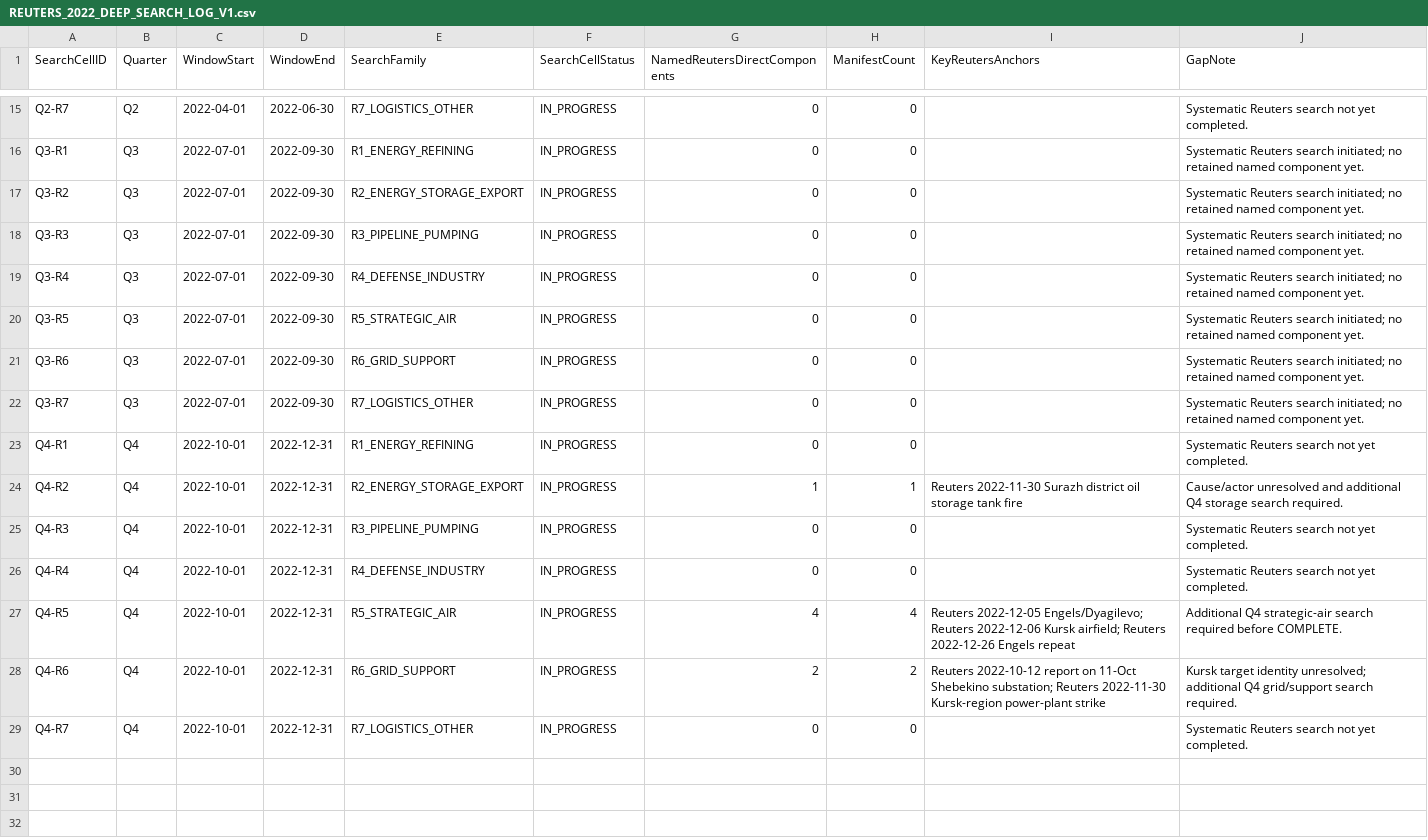
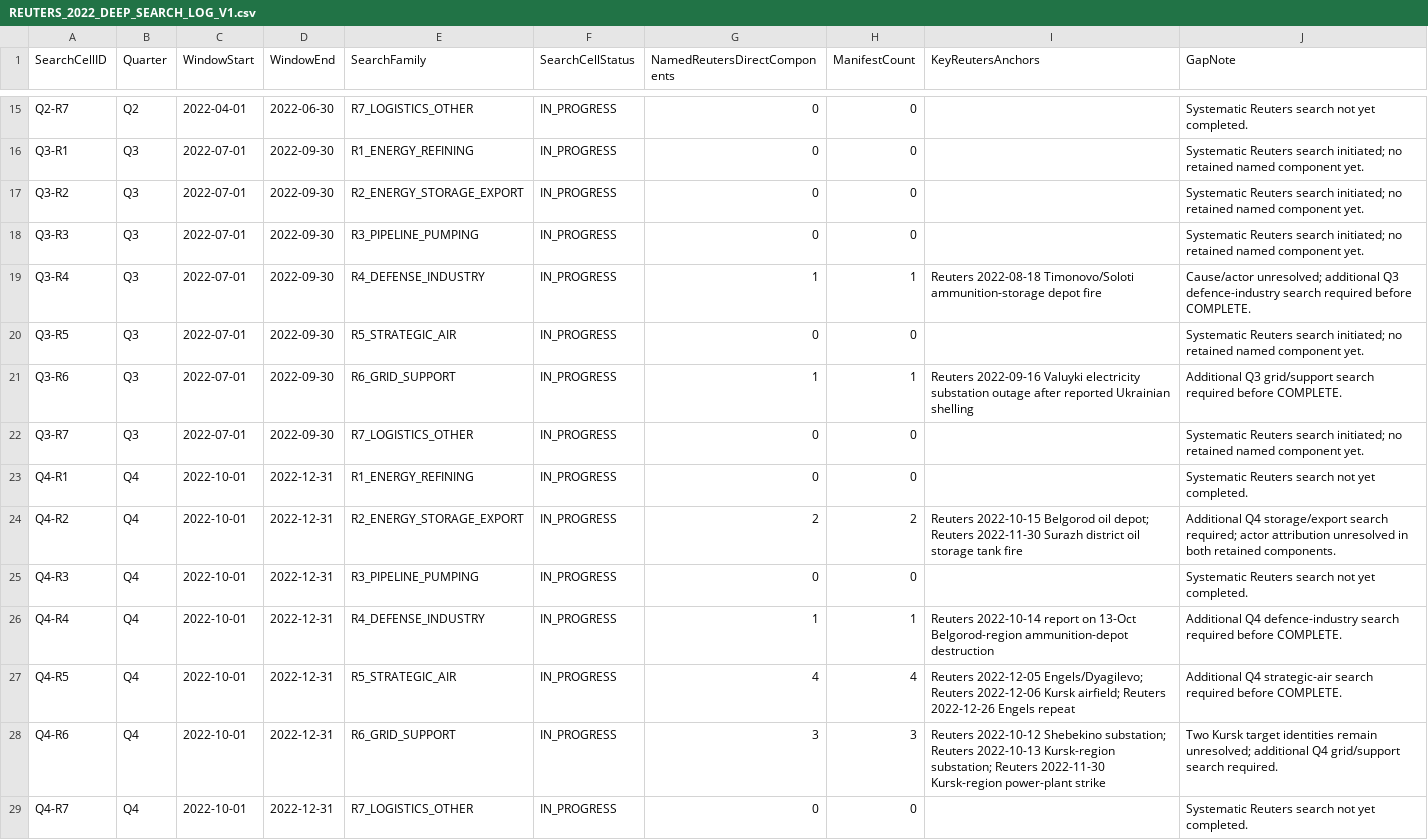
Before and after one commit to wolfgangkrugmo-del/viina-data-extraction, a CSV file: output/REUTERS_2022_DEEP_SEARCH_LOG_V1.csv, drawn as a sheet; only a part is shown, gaps mark what is left out.

Commit message:
Sync Reuters 2022 search log with 17-component manifest

```diff
--- a/output/REUTERS_2022_DEEP_SEARCH_LOG_V1.csv
+++ b/output/REUTERS_2022_DEEP_SEARCH_LOG_V1.csv
@@ -18,12 +18,12 @@ Q3-R2,Q3,2022-07-01,2022-09-30,R2_ENERGY_STORAGE_EXPORT,IN_PROGRESS,0,0,,Systema
 Q3-R3,Q3,2022-07-01,2022-09-30,R3_PIPELINE_PUMPING,IN_PROGRESS,0,0,,Systematic Reuters search initiated; no retained named component yet.
-Q3-R4,Q3,2022-07-01,2022-09-30,R4_DEFENSE_INDUSTRY,IN_PROGRESS,0,0,,Systematic Reuters search initiated; no retained named component yet.
+Q3-R4,Q3,2022-07-01,2022-09-30,R4_DEFENSE_INDUSTRY,IN_PROGRESS,1,1,"Reuters 2022-08-18 Timonovo/Soloti ammunition-storage depot fire",Cause/actor unresolved; additional Q3 defence-industry search required before COMPLETE.
 Q3-R5,Q3,2022-07-01,2022-09-30,R5_STRATEGIC_AIR,IN_PROGRESS,0,0,,Systematic Reuters search initiated; no retained named component yet.
-Q3-R6,Q3,2022-07-01,2022-09-30,R6_GRID_SUPPORT,IN_PROGRESS,0,0,,Systematic Reuters search initiated; no retained named component yet.
+Q3-R6,Q3,2022-07-01,2022-09-30,R6_GRID_SUPPORT,IN_PROGRESS,1,1,"Reuters 2022-09-16 Valuyki electricity substation outage after reported Ukrainian shelling",Additional Q3 grid/support search required before COMPLETE.
 Q3-R7,Q3,2022-07-01,2022-09-30,R7_LOGISTICS_OTHER,IN_PROGRESS,0,0,,Systematic Reuters search initiated; no retained named component yet.
 Q4-R1,Q4,2022-10-01,2022-12-31,R1_ENERGY_REFINING,IN_PROGRESS,0,0,,Systematic Reuters search not yet completed.
-Q4-R2,Q4,2022-10-01,2022-12-31,R2_ENERGY_STORAGE_EXPORT,IN_PROGRESS,1,1,"Reuters 2022-11-30 Surazh district oil storage tank fire",Cause/actor unresolved and additional Q4 storage search required.
+Q4-R2,Q4,2022-10-01,2022-12-31,R2_ENERGY_STORAGE_EXPORT,IN_PROGRESS,2,2,"Reuters 2022-10-15 Belgorod oil depot; Reuters 2022-11-30 Surazh district oil storage tank fire",Additional Q4 storage/export search required; actor attribution unresolved in both retained components.
 Q4-R3,Q4,2022-10-01,2022-12-31,R3_PIPELINE_PUMPING,IN_PROGRESS,0,0,,Systematic Reuters search not yet completed.
-Q4-R4,Q4,2022-10-01,2022-12-31,R4_DEFENSE_INDUSTRY,IN_PROGRESS,0,0,,Systematic Reuters search not yet completed.
+Q4-R4,Q4,2022-10-01,2022-12-31,R4_DEFENSE_INDUSTRY,IN_PROGRESS,1,1,"Reuters 2022-10-14 report on 13-Oct Belgorod-region ammunition-depot destruction",Additional Q4 defence-industry search required before COMPLETE.
 Q4-R5,Q4,2022-10-01,2022-12-31,R5_STRATEGIC_AIR,IN_PROGRESS,4,4,"Reuters 2022-12-05 Engels/Dyagilevo; Reuters 2022-12-06 Kursk airfield; Reuters 2022-12-26 Engels repeat",Additional Q4 strategic-air search required before COMPLETE.
-Q4-R6,Q4,2022-10-01,2022-12-31,R6_GRID_SUPPORT,IN_PROGRESS,2,2,"Reuters 2022-10-12 report on 11-Oct Shebekino substation; Reuters 2022-11-30 Kursk-region power-plant strike",Kursk target identity unresolved; additional Q4 grid/support search required.
+Q4-R6,Q4,2022-10-01,2022-12-31,R6_GRID_SUPPORT,IN_PROGRESS,3,3,"Reuters 2022-10-12 Shebekino substation; Reuters 2022-10-13 Kursk-region substation; Reuters 2022-11-30 Kursk-region power-plant strike",Two Kursk target identities remain unresolved; additional Q4 grid/support search required.
 Q4-R7,Q4,2022-10-01,2022-12-31,R7_LOGISTICS_OTHER,IN_PROGRESS,0,0,,Systematic Reuters search not yet completed.
```
